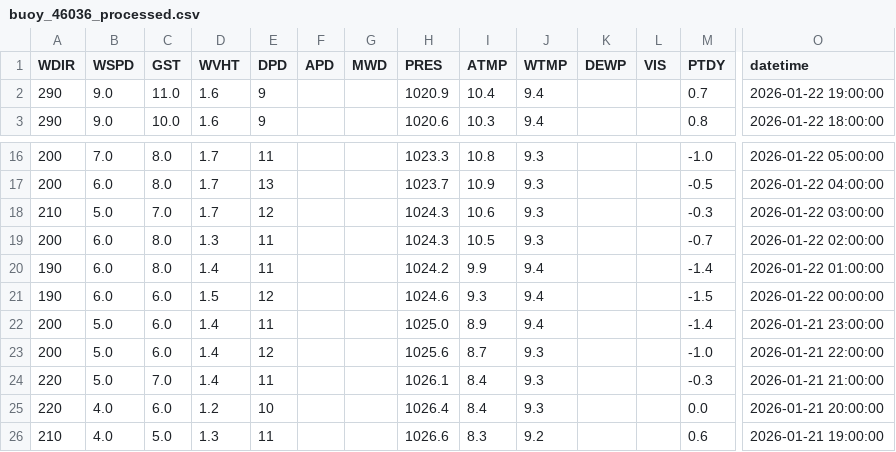
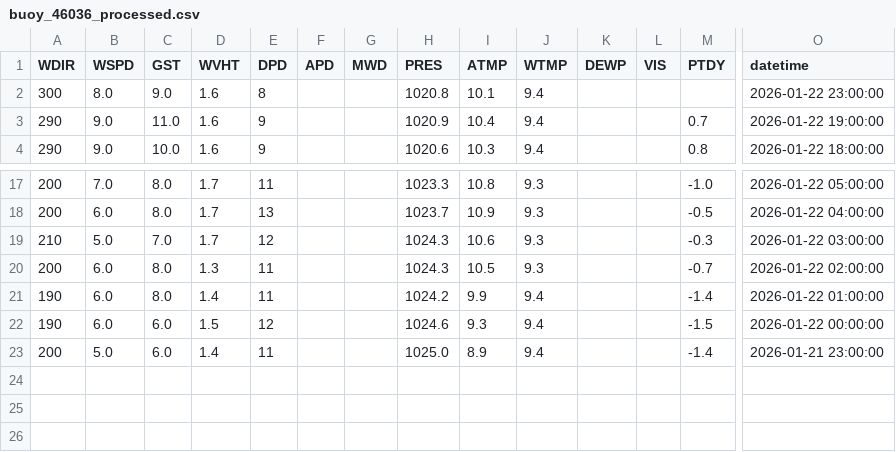
Before and after one commit to GavinScoville/Buoy-Proj, a CSV file: data/processed/buoy_46036_processed.csv, drawn as a sheet; only a part is shown, gaps mark what is left out; removed rows and columns are numbered as before the commit, all else as after; rows hold the shown columns only; the diff names each change by its address in the sheet, - before the commit and + after, or states it on an @@ line.

```diff
--- a/data/processed/buoy_46036_processed.csv
+++ b/data/processed/buoy_46036_processed.csv
+row 2: 300 | 8.0 | 9.0 | 1.6 | 8 |  |  | 1020.8 | 10.1 | 9.4 |  |  |  | 2026-01-22 23:00:00
-row 23: 200 | 5.0 | 6.0 | 1.4 | 12 |  |  | 1025.6 | 8.7 | 9.3 |  |  | -1.0 | 2026-01-21 22:00:00
-row 24: 220 | 5.0 | 7.0 | 1.4 | 11 |  |  | 1026.1 | 8.4 | 9.3 |  |  | -0.3 | 2026-01-21 21:00:00
-row 25: 220 | 4.0 | 6.0 | 1.2 | 10 |  |  | 1026.4 | 8.4 | 9.3 |  |  | 0.0 | 2026-01-21 20:00:00
-row 26: 210 | 4.0 | 5.0 | 1.3 | 11 |  |  | 1026.6 | 8.3 | 9.2 |  |  | 0.6 | 2026-01-21 19:00:00
```
Also changed, not shown: data/processed/buoy_46087_processed.csv, data/processed/buoy_46204_processed.csv, 26 other files.
